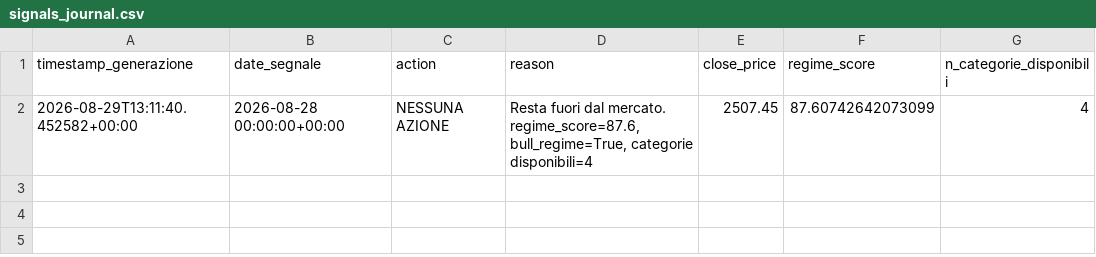
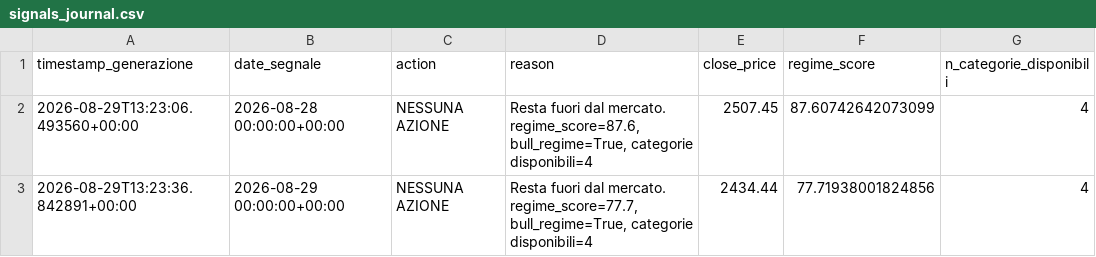
Before and after one commit to rolandgjopalaj/ETH-Strategy, a CSV file: dati/data/processed/signals_journal.csv, drawn as a sheet.

```diff
--- a/dati/data/processed/signals_journal.csv
+++ b/dati/data/processed/signals_journal.csv
@@ -1,2 +1,3 @@
 timestamp_generazione,date_segnale,action,reason,close_price,regime_score,n_categorie_disponibili
-2026-08-29T13:11:40.452582+00:00,2026-08-28 00:00:00+00:00,NESSUNA AZIONE,"Resta fuori dal mercato. regime_score=87.6, bull_regime=True, categorie disponibili=4",2507.45,87.60742642073099,4
+2026-08-29T13:23:06.493560+00:00,2026-08-28 00:00:00+00:00,NESSUNA AZIONE,"Resta fuori dal mercato. regime_score=87.6, bull_regime=True, categorie disponibili=4",2507.45,87.60742642073099,4
+2026-08-29T13:23:36.842891+00:00,2026-08-29 00:00:00+00:00,NESSUNA AZIONE,"Resta fuori dal mercato. regime_score=77.7, bull_regime=True, categorie disponibili=4",2434.44,77.71938001824856,4
```
Also changed, not shown: 15 other files.
